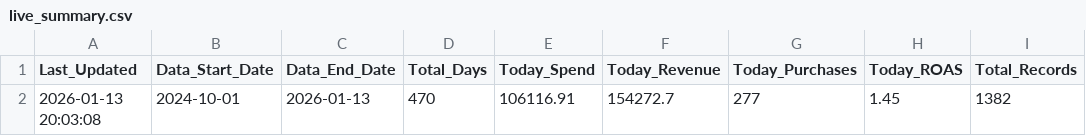
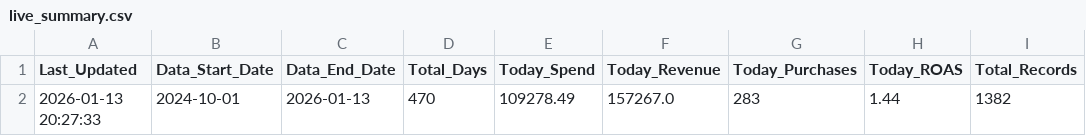
Before and after one commit to sreepathiyogi-blip/meta-live-dashboard, a CSV file: live_summary.csv, drawn as a sheet; removed rows and columns are numbered as before the commit, all else as after; the diff names each change by its address in the sheet, - before the commit and + after, or states it on an @@ line.

```diff
--- a/live_summary.csv
+++ b/live_summary.csv
-row 2: 2026-01-13 20:03:08 | 2024-10-01 | 2026-01-13 | 470 | 106116.91 | 154272.7 | 277 | 1.45 | 1382
+row 2: 2026-01-13 20:27:33 | 2024-10-01 | 2026-01-13 | 470 | 109278.49 | 157267.0 | 283 | 1.44 | 1382
```
Also changed, not shown: complete_campaign_data.csv, daily_summary.csv, 2 other files.
